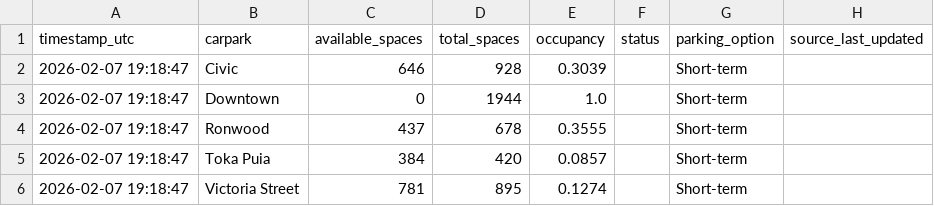
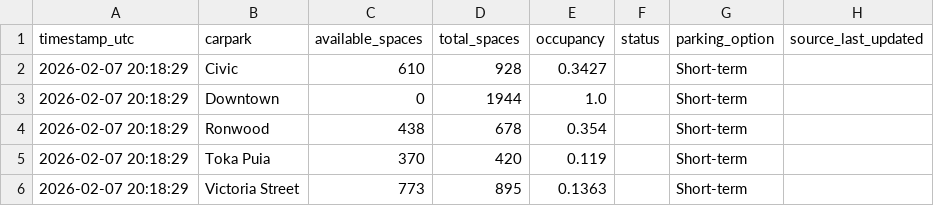
Before and after one commit to crystal941/dynamic-carpark-analytics, a CSV file: data/latest.csv, drawn as a sheet.

```diff
--- a/data/latest.csv
+++ b/data/latest.csv
@@ -1,6 +1,6 @@
 timestamp_utc,carpark,available_spaces,total_spaces,occupancy,status,parking_option,source_last_updated
-2026-02-07 19:18:47,Civic,646,928,0.3039,,Short-term,
-2026-02-07 19:18:47,Downtown,0,1944,1.0,,Short-term,
-2026-02-07 19:18:47,Ronwood,437,678,0.3555,,Short-term,
-2026-02-07 19:18:47,Toka Puia,384,420,0.0857,,Short-term,
-2026-02-07 19:18:47,Victoria Street,781,895,0.1274,,Short-term,
+2026-02-07 20:18:29,Civic,610,928,0.3427,,Short-term,
+2026-02-07 20:18:29,Downtown,0,1944,1.0,,Short-term,
+2026-02-07 20:18:29,Ronwood,438,678,0.354,,Short-term,
+2026-02-07 20:18:29,Toka Puia,370,420,0.119,,Short-term,
+2026-02-07 20:18:29,Victoria Street,773,895,0.1363,,Short-term,
```
Also changed, not shown: data/history.csv, 1 other file.
